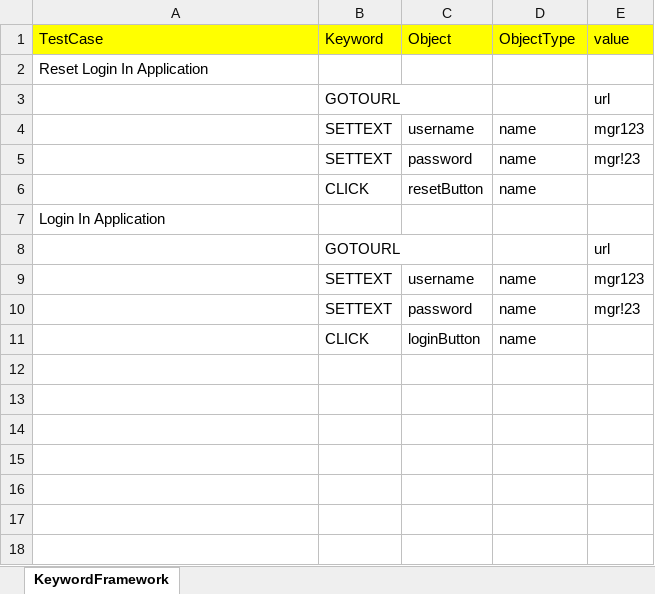
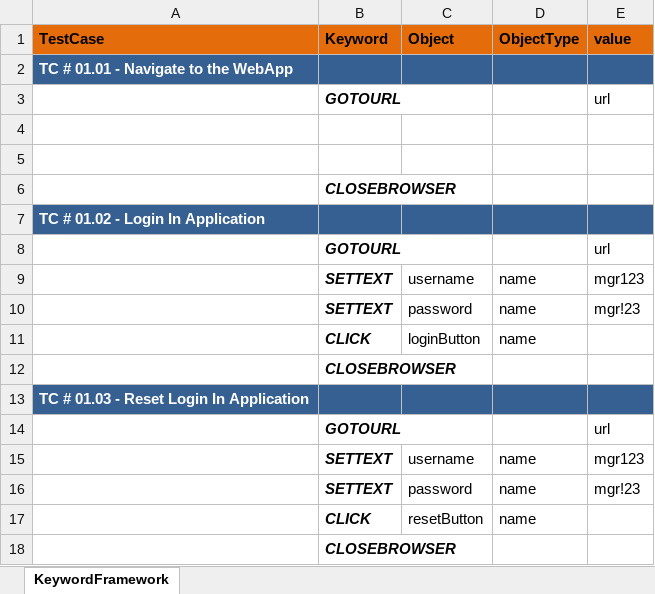
Before and after one commit to volchanskyi/HybridFramework, an Excel workbook: TestCase.xlsx, sheet KeywordFramework, drawn as a sheet; values as stored, in another font and other column widths than the file's, no borders; removed rows and columns are numbered as before the commit, all else as after; the diff names each change by its address in the sheet, - before the commit and + after, or states it on an @@ line.

Commit message:
ADD 'CLOSEBROWSER' to UIOperation

```diff
--- a/TestCase.xlsx (sheet KeywordFramework)
+++ b/TestCase.xlsx (sheet KeywordFramework)
@@ A1:E1 bold: off → on, fill: #FFFF00 → #E46C0A @@
-A2 (TestCase): Reset Login In Application
+A2 (TestCase): TC # 01.01 - Navigate to the WebApp
-A2 bold: off
+A2 bold: on
-A2:E2 fill: none
+A2:E2 fill: #376092
-A2 text colour: black
+A2 text colour: #FFFFFF
@@ row 8 moved to row 3: GOTOURL @@
+row 4: (empty)
+row 5: (empty)
+row 6:  | CLOSEBROWSER
+row 7: TC # 01.02 - Login In Application
+row 8:  | GOTOURL |  |  | url
+row 12:  | CLOSEBROWSER
+row 13: TC # 01.03 - Reset Login In Application
@@ B14:B17 bold: off → on, italic: off → on @@
-row 7: Login In Application
+row 18:  | CLOSEBROWSER
```
Also changed, not shown: 41 other files.
